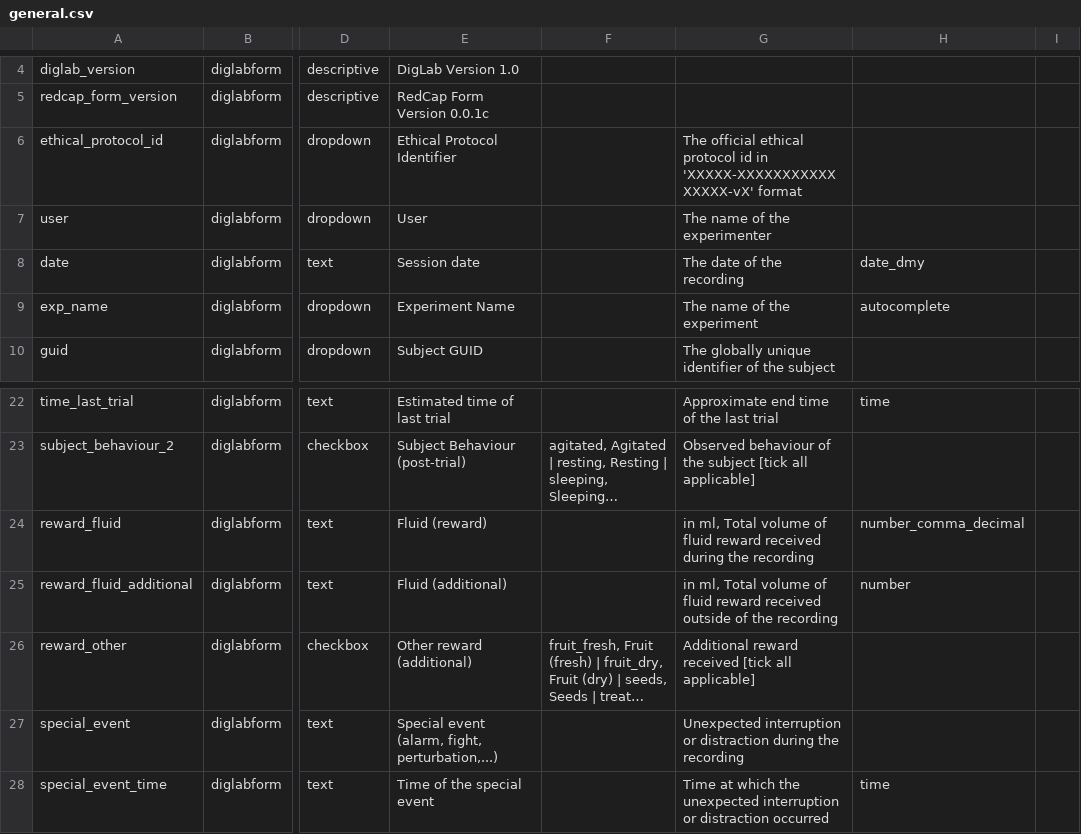
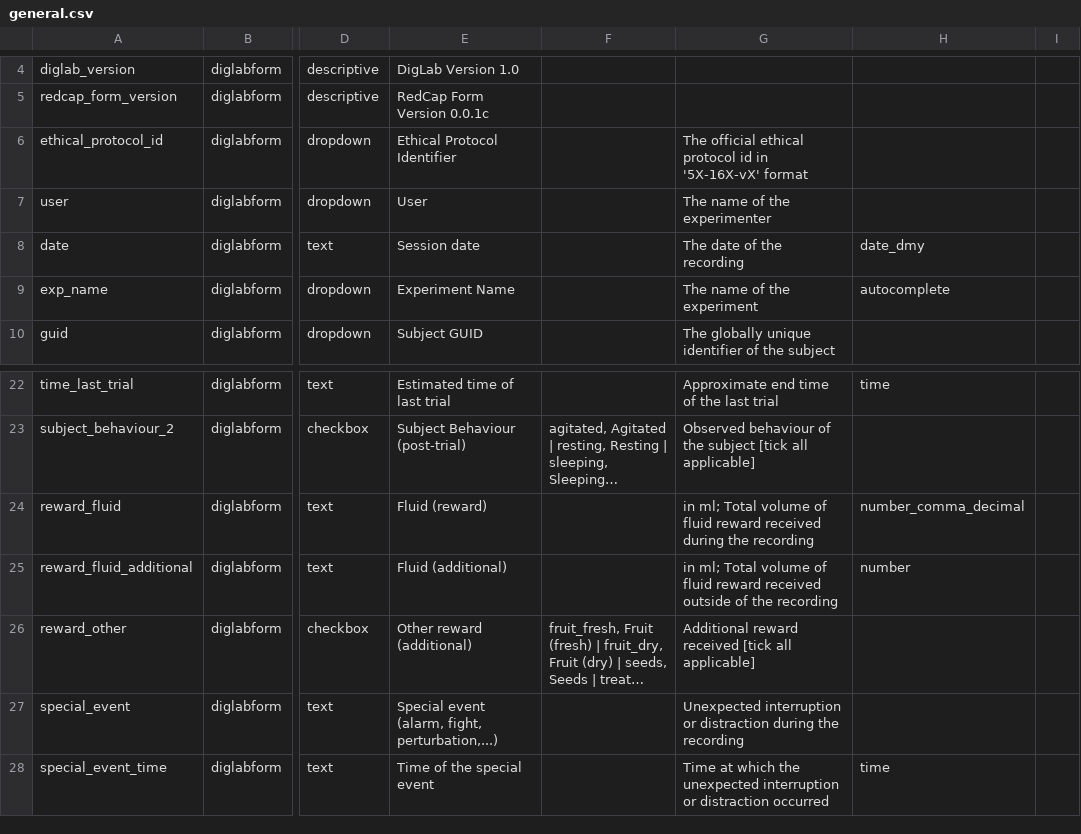
Before and after one commit to INT-NIT/DigLabTools, a CSV file: redcap_bridge/template_parts/general.csv, drawn as a sheet; only a part is shown, gaps mark what is left out; long unchanged cells end in …; the diff names each change by its address in the sheet, - before the commit and + after, or states it on an @@ line.

```diff
--- a/redcap_bridge/template_parts/general.csv
+++ b/redcap_bridge/template_parts/general.csv
-G6: …id in 'XXXXX-XXXXXXXXXXXXXXXX-vX' format
+G6: …id in '5X-16X-vX' format
-G24: in ml, Total volume…
+G24: in ml; Total volume…
-G25: in ml, Total volume…
+G25: in ml; Total volume…
```
Also changed, not shown: redcap_bridge/template_parts/array_sua_units.csv.
